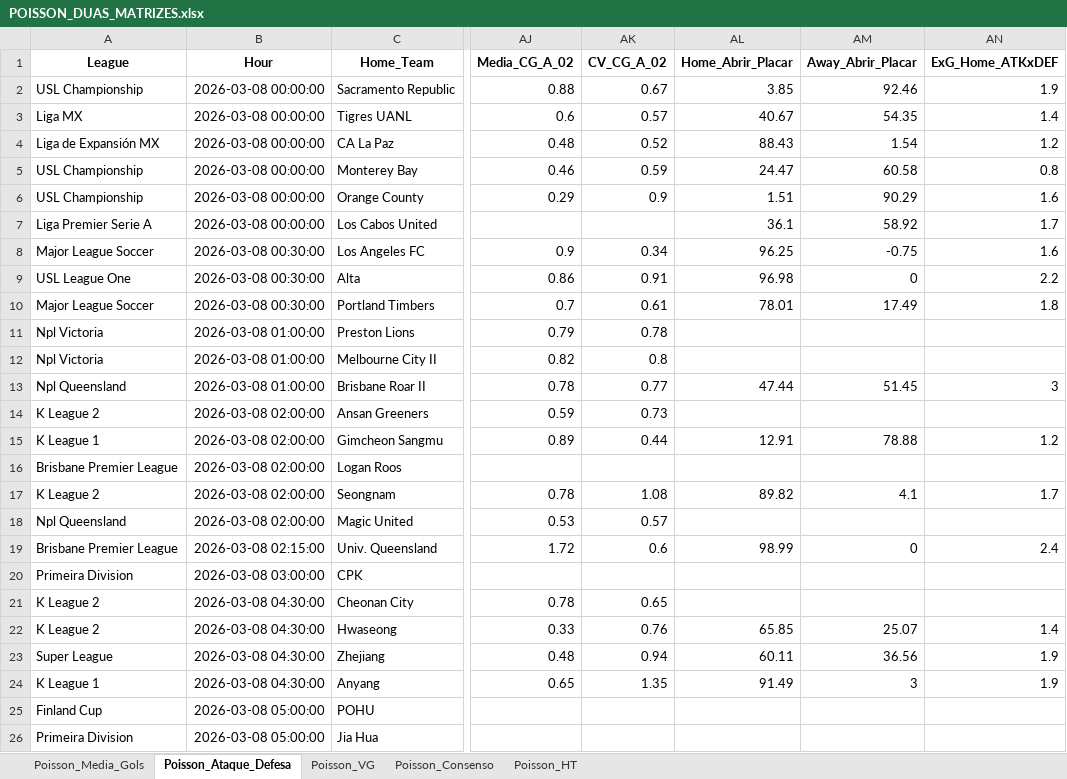
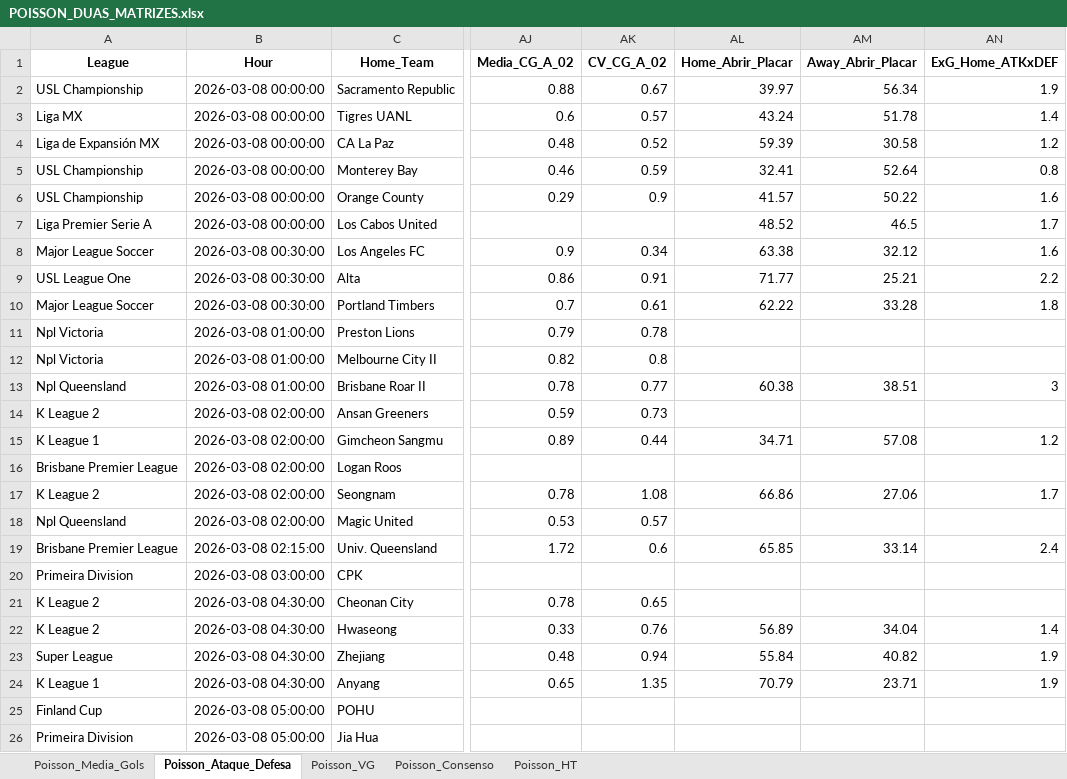
Before and after one commit to AndersonSS91-DEV/Skynet-V18, an Excel workbook: data/POISSON_DUAS_MATRIZES.xlsx, sheet Poisson_Ataque_Defesa, drawn as a sheet; only a part is shown, gaps mark what is left out; values as stored, in another font and other column widths than the file's, no borders; the diff covers the shown part only; the diff names each change by its address in the sheet, - before the commit and + after, or states it on an @@ line.

Commit message:
Update POISSON_DUAS_MATRIZES.xlsx

```diff
--- a/data/POISSON_DUAS_MATRIZES.xlsx (sheet Poisson_Ataque_Defesa)
+++ b/data/POISSON_DUAS_MATRIZES.xlsx (sheet Poisson_Ataque_Defesa)
-AL2 (Home_Abrir_Placar): 3.85
+AL2 (Home_Abrir_Placar): 39.97
-AM2 (Away_Abrir_Placar): 92.46
+AM2 (Away_Abrir_Placar): 56.34
-AL3 (Home_Abrir_Placar): 40.67
+AL3 (Home_Abrir_Placar): 43.24
-AM3 (Away_Abrir_Placar): 54.35
+AM3 (Away_Abrir_Placar): 51.78
-AL4 (Home_Abrir_Placar): 88.43
+AL4 (Home_Abrir_Placar): 59.39
-AM4 (Away_Abrir_Placar): 1.54
+AM4 (Away_Abrir_Placar): 30.58
-AL5 (Home_Abrir_Placar): 24.47
+AL5 (Home_Abrir_Placar): 32.41
-AM5 (Away_Abrir_Placar): 60.58
+AM5 (Away_Abrir_Placar): 52.64
-AL6 (Home_Abrir_Placar): 1.51
+AL6 (Home_Abrir_Placar): 41.57
-AM6 (Away_Abrir_Placar): 90.29
+AM6 (Away_Abrir_Placar): 50.22
-AL7 (Home_Abrir_Placar): 36.1
+AL7 (Home_Abrir_Placar): 48.52
-AM7 (Away_Abrir_Placar): 58.92
+AM7 (Away_Abrir_Placar): 46.5
-AL8 (Home_Abrir_Placar): 96.25
+AL8 (Home_Abrir_Placar): 63.38
-AM8 (Away_Abrir_Placar): -0.75
+AM8 (Away_Abrir_Placar): 32.12
-AL9 (Home_Abrir_Placar): 96.98
+AL9 (Home_Abrir_Placar): 71.77
-AM9 (Away_Abrir_Placar): 0
+AM9 (Away_Abrir_Placar): 25.21
-AL10 (Home_Abrir_Placar): 78.01
+AL10 (Home_Abrir_Placar): 62.22
-AM10 (Away_Abrir_Placar): 17.49
+AM10 (Away_Abrir_Placar): 33.28
-AL13 (Home_Abrir_Placar): 47.44
+AL13 (Home_Abrir_Placar): 60.38
-AM13 (Away_Abrir_Placar): 51.45
+AM13 (Away_Abrir_Placar): 38.51
-AL15 (Home_Abrir_Placar): 12.91
+AL15 (Home_Abrir_Placar): 34.71
-AM15 (Away_Abrir_Placar): 78.88
+AM15 (Away_Abrir_Placar): 57.08
-AL17 (Home_Abrir_Placar): 89.82
+AL17 (Home_Abrir_Placar): 66.86
-AM17 (Away_Abrir_Placar): 4.1
+AM17 (Away_Abrir_Placar): 27.06
-AL19 (Home_Abrir_Placar): 98.99
+AL19 (Home_Abrir_Placar): 65.85
-AM19 (Away_Abrir_Placar): 0
+AM19 (Away_Abrir_Placar): 33.14
-AL22 (Home_Abrir_Placar): 65.85
+AL22 (Home_Abrir_Placar): 56.89
-AM22 (Away_Abrir_Placar): 25.07
+AM22 (Away_Abrir_Placar): 34.04
-AL23 (Home_Abrir_Placar): 60.11
+AL23 (Home_Abrir_Placar): 55.84
-AM23 (Away_Abrir_Placar): 36.56
+AM23 (Away_Abrir_Placar): 40.82
-AL24 (Home_Abrir_Placar): 91.49
+AL24 (Home_Abrir_Placar): 70.79
-AM24 (Away_Abrir_Placar): 3
+AM24 (Away_Abrir_Placar): 23.71
```
Also changed, not shown: 444 edited cells elsewhere in this sheet, sheet Poisson_Media_Gols, sheet Poisson_VG.
